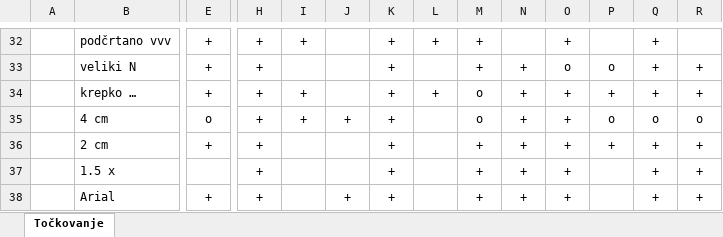
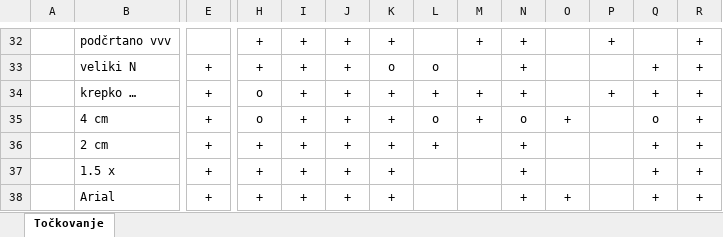
Before and after one commit to Hana-Perman/racunalniski-praktikum, an Excel workbook: 10-razpredelnice/tockovanje.xlsx, sheet Točkovanje, drawn as a sheet; only a part is shown, gaps mark what is left out; values as stored, in another font and other column widths than the file's, no borders; the diff covers the shown part only; the diff names each change by its address in the sheet, - before the commit and + after, or states it on an @@ line.

```diff
--- a/10-razpredelnice/tockovanje.xlsx (sheet Točkovanje)
+++ b/10-razpredelnice/tockovanje.xlsx (sheet Točkovanje)
-E32: +
+E32: (empty)
-J32:J34: (empty)
+J32:J34: +
-L32: +
+L32: (empty)
-N32: (empty)
+N32: +
-O32: +
+O32: (empty)
-P32: (empty)
+P32: +
-Q32: +
+Q32: (empty)
-R32: (empty)
+R32: +
-I33: (empty)
+I33: +
-K33: +
+K33: o
-L33: (empty)
+L33: o
-M33: +
+M33: (empty)
-O33: o
+O33: (empty)
-P33: o
+P33: (empty)
-H34:H35: +
+H34:H35: o
-M34:M35: o
+M34:M35: +
-O34: +
+O34: (empty)
-E35: o
+E35: +
-L35: (empty)
+L35: o
-N35: +
+N35: o
-P35: o
+P35: (empty)
-R35: o
+R35: +
-I36:I38: (empty)
+I36:I38: +
-J36:J37: (empty)
+J36:J37: +
-L36: (empty)
+L36: +
-M36:M38: +
+M36:M38: (empty)
-O36:O37: +
+O36:O37: (empty)
-P36: +
+P36: (empty)
-E37: (empty)
+E37: +
```
Also changed, not shown: 2 added rows, 2 removed rows and 221 edited cells elsewhere in this sheet, 1 other file.
